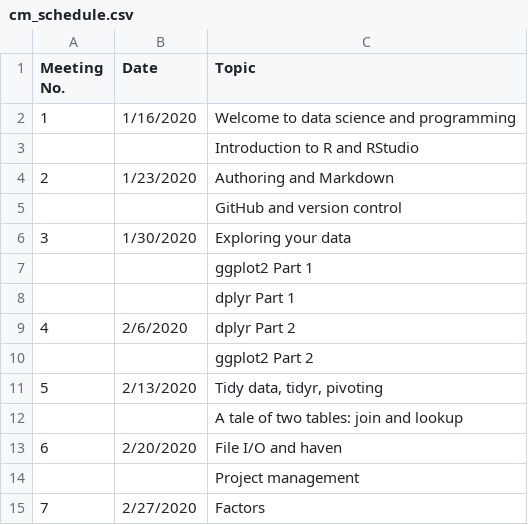
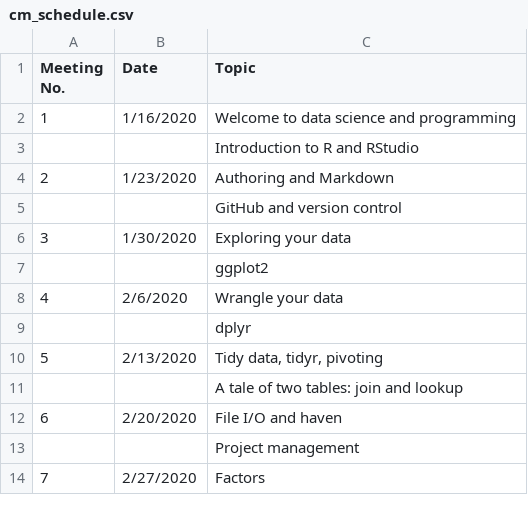
Before and after one commit to USF-Psych-DataSci/DataSci-home, a CSV file: content/cm_schedule.csv, drawn as a sheet; only a part is shown.

Commit message:
Update cm_schedule.csv

```diff
--- a/content/cm_schedule.csv
+++ b/content/cm_schedule.csv
@@ -6,6 +6,5 @@
 3,1/30/2020,Exploring your data
-  ,  ,ggplot2 Part 1
-  ,  ,dplyr Part 1
-4,2/6/2020,dplyr Part 2
-  ,  ,ggplot2 Part 2
+  ,  ,ggplot2
+4,2/6/2020,Wrangle your data
+  ,  ,dplyr
 5,2/13/2020,"Tidy data, tidyr, pivoting"
```
